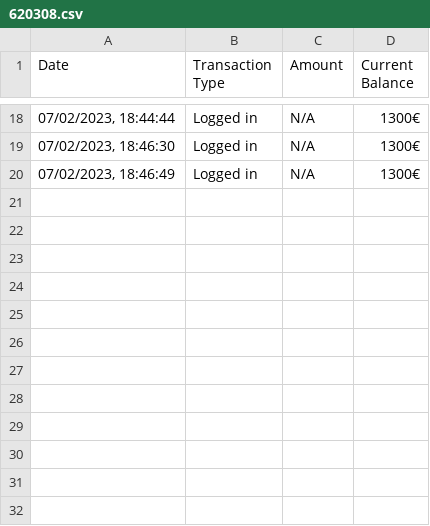
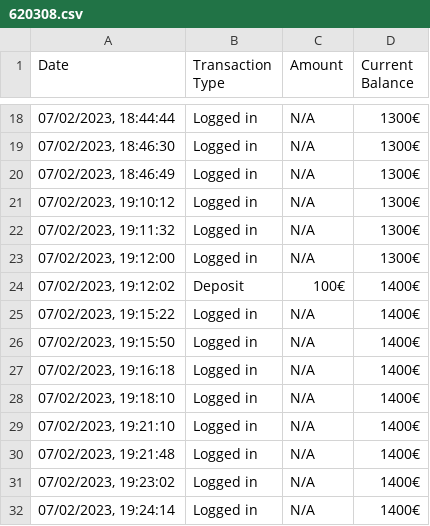
Before and after one commit to sumeyrazenkin/Atm-Project, a CSV file: QT_designer/customer_database/620308.csv, drawn as a sheet; only a part is shown, gaps mark what is left out.

```diff
--- a/QT_designer/customer_database/620308.csv
+++ b/QT_designer/customer_database/620308.csv
@@ -20 +20,13 @@ Date,Transaction Type,Amount,Current Balance
 "07/02/2023, 18:46:49",Logged in,N/A,1300€
+"07/02/2023, 19:10:12",Logged in,N/A,1300€
+"07/02/2023, 19:11:32",Logged in,N/A,1300€
+"07/02/2023, 19:12:00",Logged in,N/A,1300€
+"07/02/2023, 19:12:02",Deposit,100€,1400€
+"07/02/2023, 19:15:22",Logged in,N/A,1400€
+"07/02/2023, 19:15:50",Logged in,N/A,1400€
+"07/02/2023, 19:16:18",Logged in,N/A,1400€
+"07/02/2023, 19:18:10",Logged in,N/A,1400€
+"07/02/2023, 19:21:10",Logged in,N/A,1400€
+"07/02/2023, 19:21:48",Logged in,N/A,1400€
+"07/02/2023, 19:23:02",Logged in,N/A,1400€
+"07/02/2023, 19:24:14",Logged in,N/A,1400€
```
Also changed, not shown: 3 other files.
